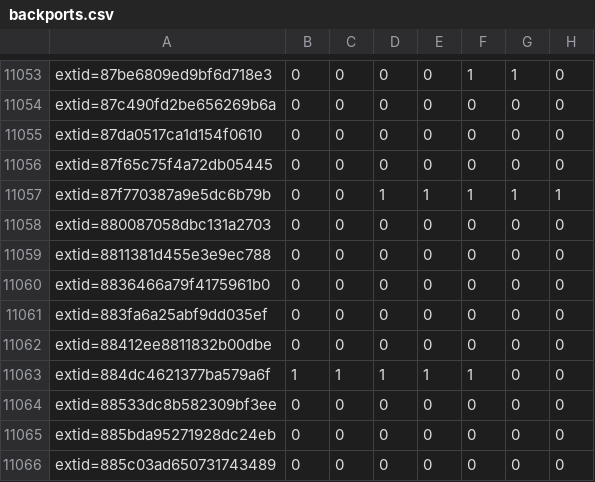
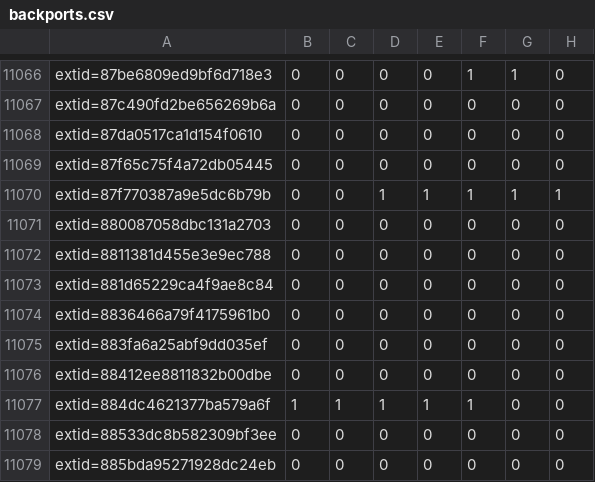
Before and after one commit to sirdarckcat/linux-queries, a CSV file: backports.csv, drawn as a sheet; only a part is shown, gaps mark what is left out; the shorter side is filled out with more unchanged rows; the diff covers the shown part only; the diff names each change by its address in the sheet, - before the commit and + after, or states it on an @@ line.

```diff
--- a/backports.csv
+++ b/backports.csv
+row 11073: extid=881d65229ca4f9ae8c84 | 0 | 0 | 0 | 0 | 0 | 0 | 0
```
Also changed, not shown: 15 added rows and 2 removed rows elsewhere in this file.
